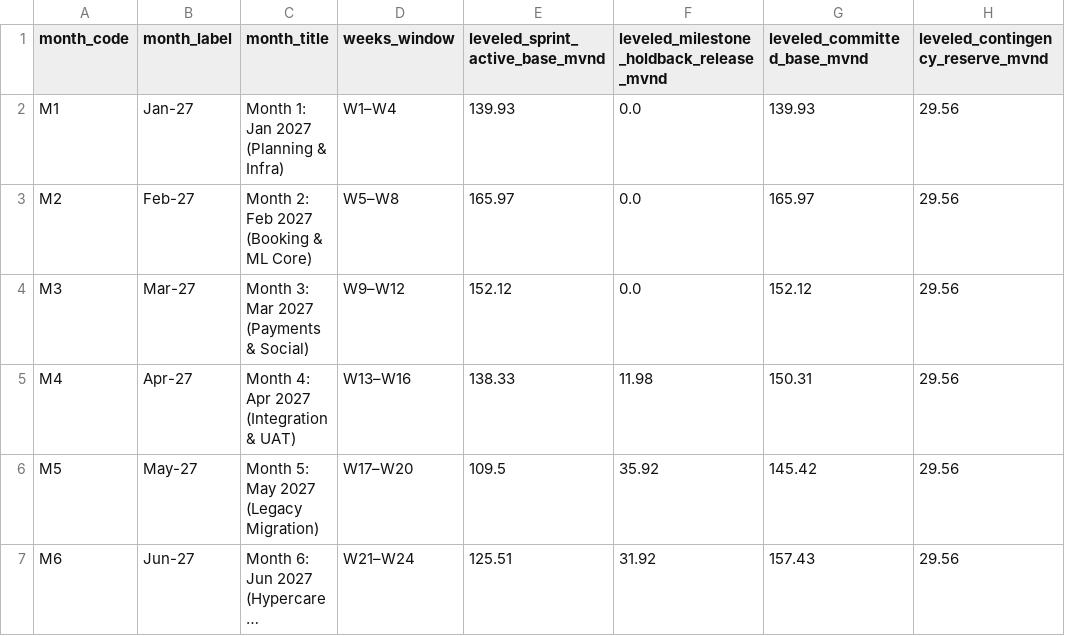
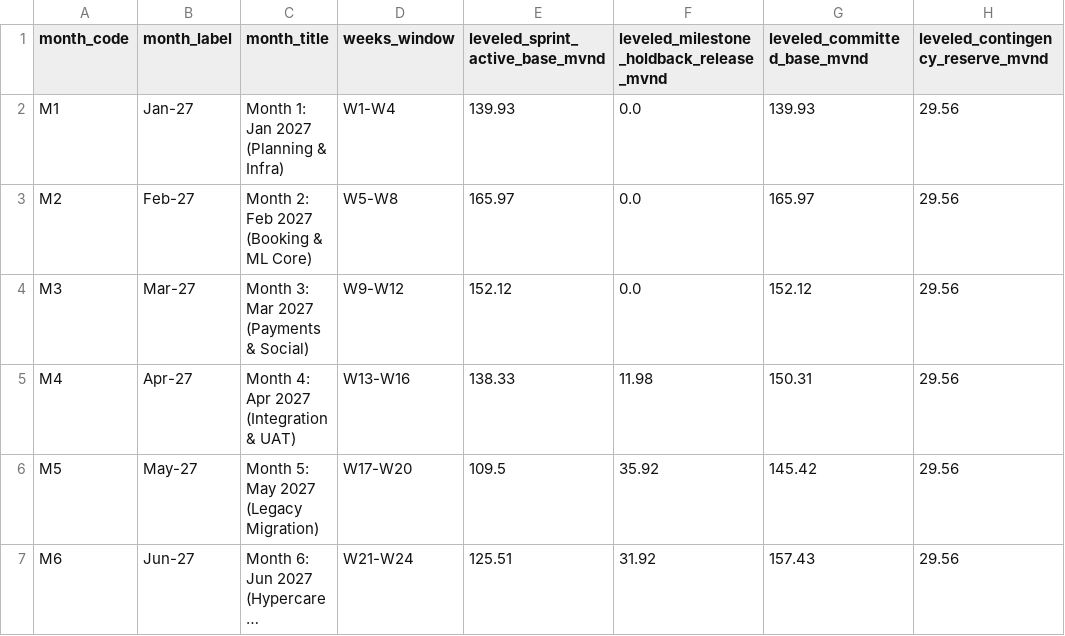
Before and after one commit to 53gf4u1t/VietnamCommerceCaseCompetition2026, a CSV file: PickSocialProjectTimeline/outputs/monthly_cost_allocation.csv, drawn as a sheet; only a part is shown; long unchanged cells end in …; the diff names each change by its address in the sheet, - before the commit and + after, or states it on an @@ line.

```diff
--- a/PickSocialProjectTimeline/outputs/monthly_cost_allocation.csv
+++ b/PickSocialProjectTimeline/outputs/monthly_cost_allocation.csv
-D2 (weeks_window): W1–W4
+D2 (weeks_window): W1-W4
-D3 (weeks_window): W5–W8
+D3 (weeks_window): W5-W8
-D4 (weeks_window): W9–W12
+D4 (weeks_window): W9-W12
-D5 (weeks_window): W13–W16
+D5 (weeks_window): W13-W16
-D6 (weeks_window): W17–W20
+D6 (weeks_window): W17-W20
-D7 (weeks_window): W21–W24
+D7 (weeks_window): W21-W24
```
Also changed, not shown: FinancialModel/outputs/fs_annual_5y_projections.csv, FinancialModel/outputs/fs_month_60m_projections.csv, 47 other files.
